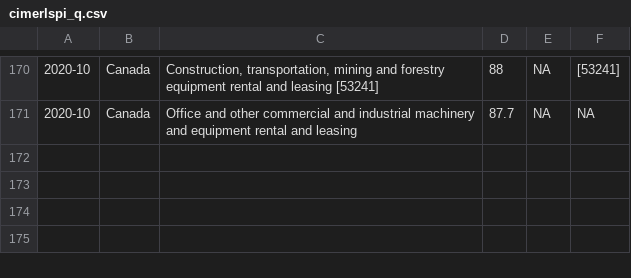
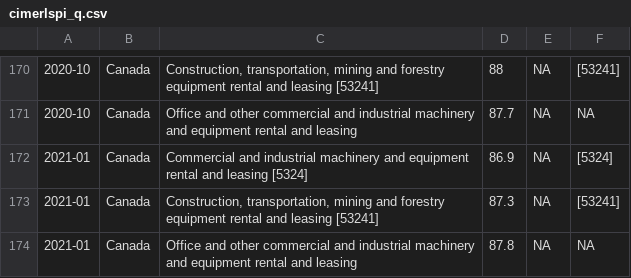
Before and after one commit to branko-malaver-vojvodic/ppd-vt, a CSV file: data/cimerlspi_q.csv, drawn as a sheet; only a part is shown, gaps mark what is left out; the diff names each change by its address in the sheet, - before the commit and + after, or states it on an @@ line.

```diff
--- a/data/cimerlspi_q.csv
+++ b/data/cimerlspi_q.csv
+row 172: 2021-01 | Canada | Commercial and industrial machinery and equipment rental and leasing [5324] | 86.9 | NA | [5324]
+row 173: 2021-01 | Canada | Construction, transportation, mining and forestry equipment rental and leasing [53241] | 87.3 | NA | [53241]
+row 174: 2021-01 | Canada | Office and other commercial and industrial machinery and equipment rental and leasing | 87.8 | NA | NA
```
Also changed, not shown: data/cimerlspi.csv, data/epspi.csv, 8 other files.
